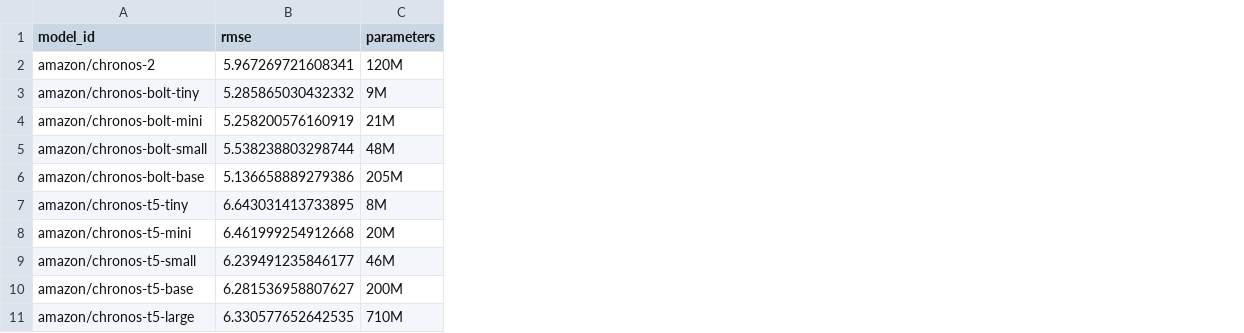
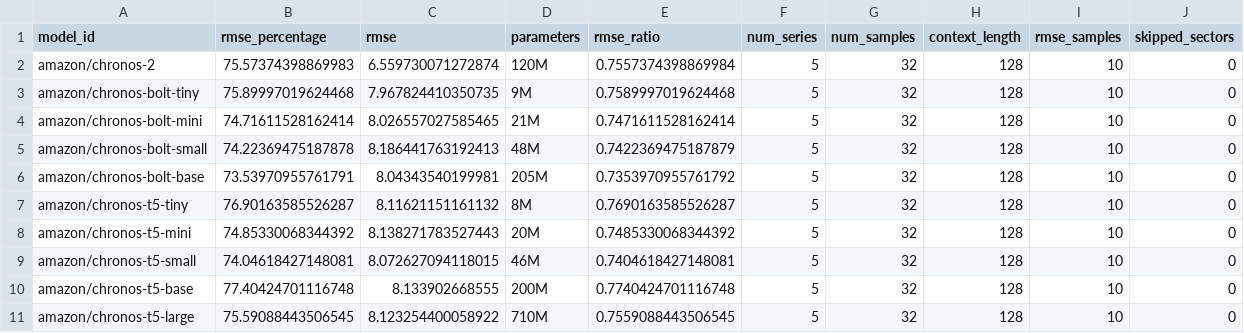
Before and after one commit to colinminini/LLM6G-Repository, a CSV file: results/model_performance_summary_instant_short.csv, drawn as a sheet; addresses are those after the commit; the diff names each change by its address in the sheet, - before the commit and + after, or states it on an @@ line.

```diff
--- a/results/model_performance_summary_instant_short.csv
+++ b/results/model_performance_summary_instant_short.csv
+column B (rmse_percentage), rows 2-11: 75.57374398869983 | 75.89997019624468 | 74.71611528162414 | 74.22369475187878 | 73.53970955761791 | 76.90163585526287 | 74.85330068344392 | 74.04618427148081 | 77.40424701116748 | 75.59088443506545
+column E (rmse_ratio), rows 2-11: 0.7557374398869984 | 0.7589997019624468 | 0.7471611528162414 | 0.7422369475187879 | 0.7353970955761792 | 0.7690163585526287 | 0.7485330068344392 | 0.7404618427148081 | 0.7740424701116748 | 0.7559088443506545
+column F (num_series), rows 2-11: all 5
+column G (num_samples), rows 2-11: all 32
+column H (context_length), rows 2-11: all 128
+column I (rmse_samples), rows 2-11: all 10
+column J (skipped_sectors), rows 2-11: all 0
-C2 (rmse): 5.967269721608341
+C2 (rmse): 6.559730071272874
-C3 (rmse): 5.285865030432332
+C3 (rmse): 7.967824410350735
-C4 (rmse): 5.258200576160919
+C4 (rmse): 8.026557027585465
-C5 (rmse): 5.538238803298744
+C5 (rmse): 8.186441763192413
-C6 (rmse): 5.136658889279386
+C6 (rmse): 8.04343540199981
-C7 (rmse): 6.643031413733895
+C7 (rmse): 8.11621151161132
-C8 (rmse): 6.461999254912668
+C8 (rmse): 8.138271783527443
-C9 (rmse): 6.239491235846177
+C9 (rmse): 8.072627094118015
-C10 (rmse): 6.281536958807627
+C10 (rmse): 8.133902668555
-C11 (rmse): 6.330577652642535
+C11 (rmse): 8.123254400058922
```
Also changed, not shown: results/model_performance_summary_instant.csv, results/model_performance_summary_original.csv, 33 other files.
